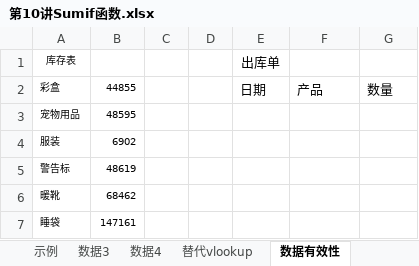
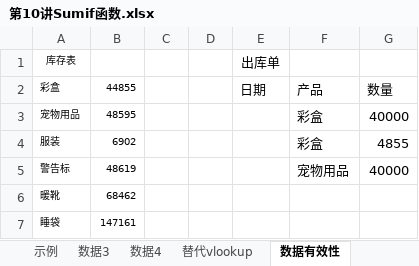
Before and after one commit to ChenJiahongfirst/xmind, an Excel workbook: Excel/10sumif函数/第10讲Sumif函数.xlsx, sheet 数据有效性, drawn as a sheet; values as stored, in another font and other column widths than the file's, no borders; the diff names each change by its address in the sheet, - before the commit and + after, or states it on an @@ line.

```diff
--- a/Excel/10sumif函数/第10讲Sumif函数.xlsx (sheet 数据有效性)
+++ b/Excel/10sumif函数/第10讲Sumif函数.xlsx (sheet 数据有效性)
-F3:F4: (empty)
+F3:F4: 彩盒
-G3: (empty)
+G3: 40000
-G4: (empty)
+G4: 4855
-F5: (empty)
+F5: 宠物用品
-G5: (empty)
+G5: 40000
```
Also changed, not shown: sheet 数据2, sheet 数据4, sheet 数据1, sheet 数据3, sheet 替代vlookup, sheet 示例, 3 other files.
